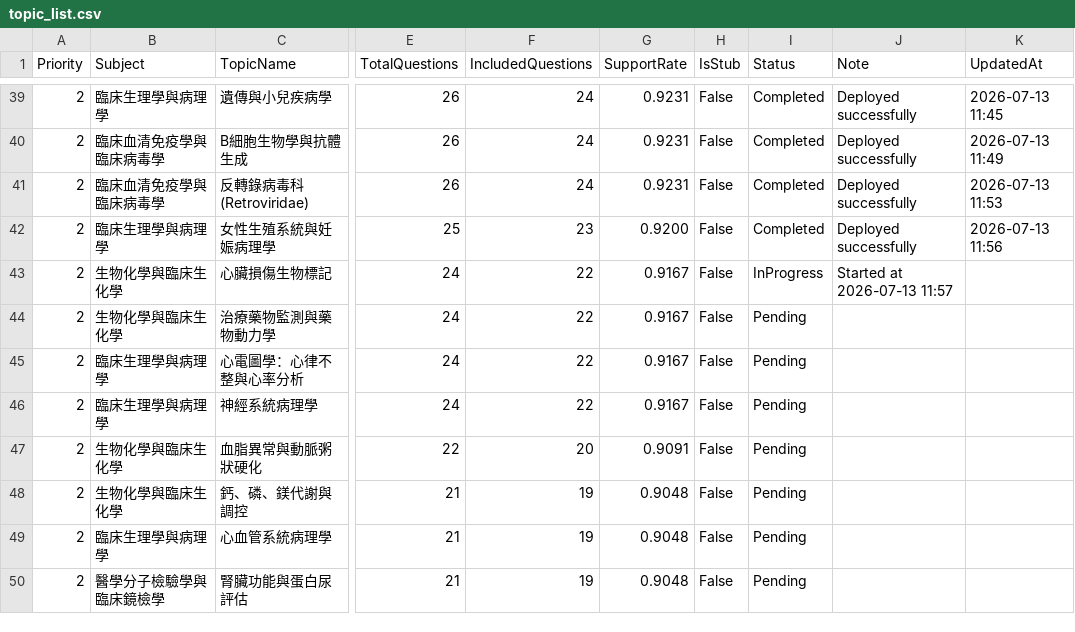
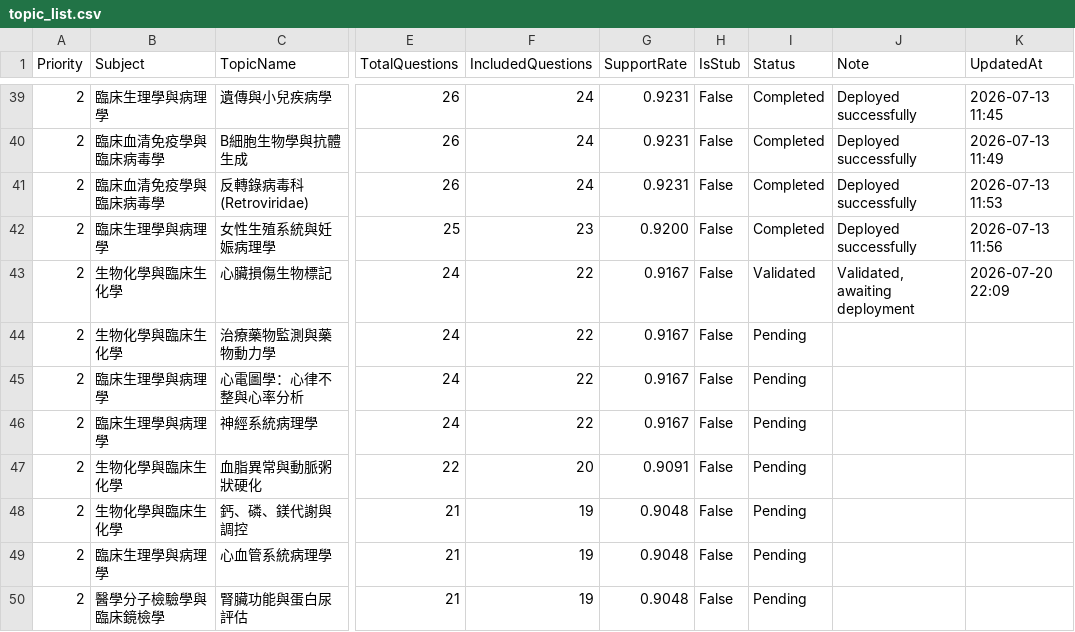
Before and after one commit to CNH3148/MT_mdPAGES, a CSV file: data_MD/data_MD_topic_update/topic_list.csv, drawn as a sheet; only a part is shown, gaps mark what is left out; the diff names each change by its address in the sheet, - before the commit and + after, or states it on an @@ line.

```diff
--- a/data_MD/data_MD_topic_update/topic_list.csv
+++ b/data_MD/data_MD_topic_update/topic_list.csv
-I43 (Status): InProgress
+I43 (Status): Validated
-J43 (Note): Started at 2026-07-13 11:57
+J43 (Note): Validated, awaiting deployment
-K43 (UpdatedAt): (empty)
+K43 (UpdatedAt): 2026-07-20 22:09
```
Also changed, not shown: 30 other files.
